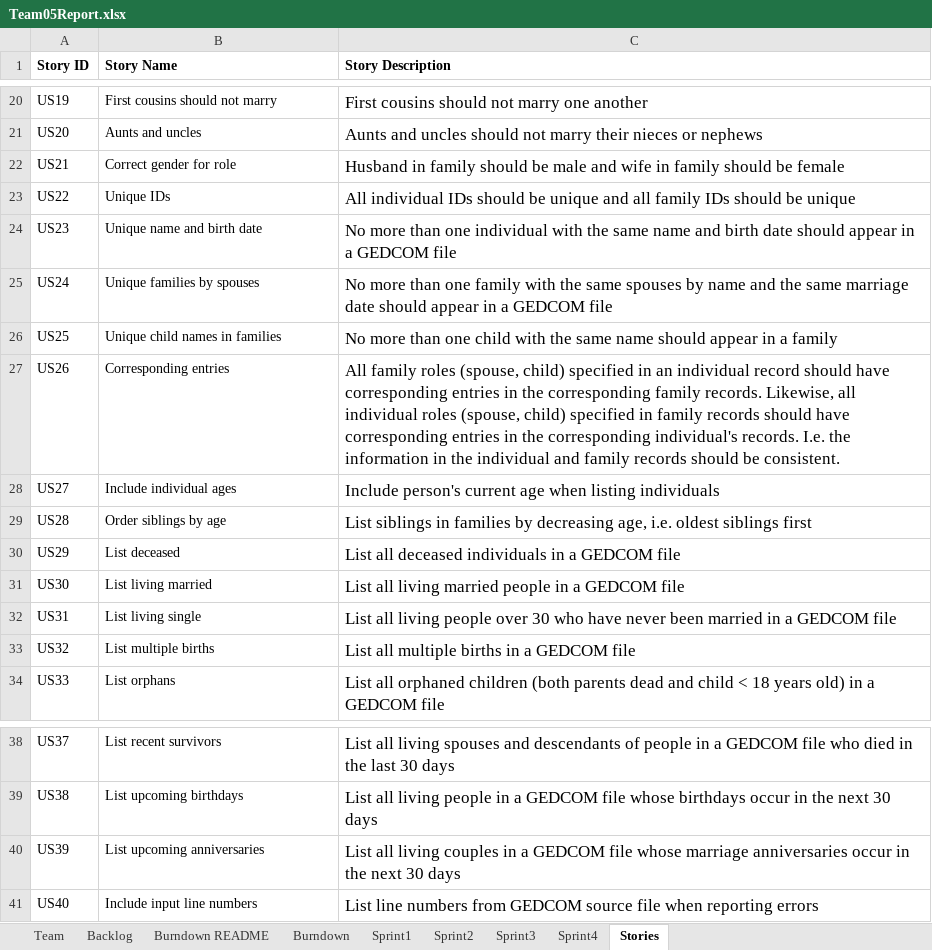
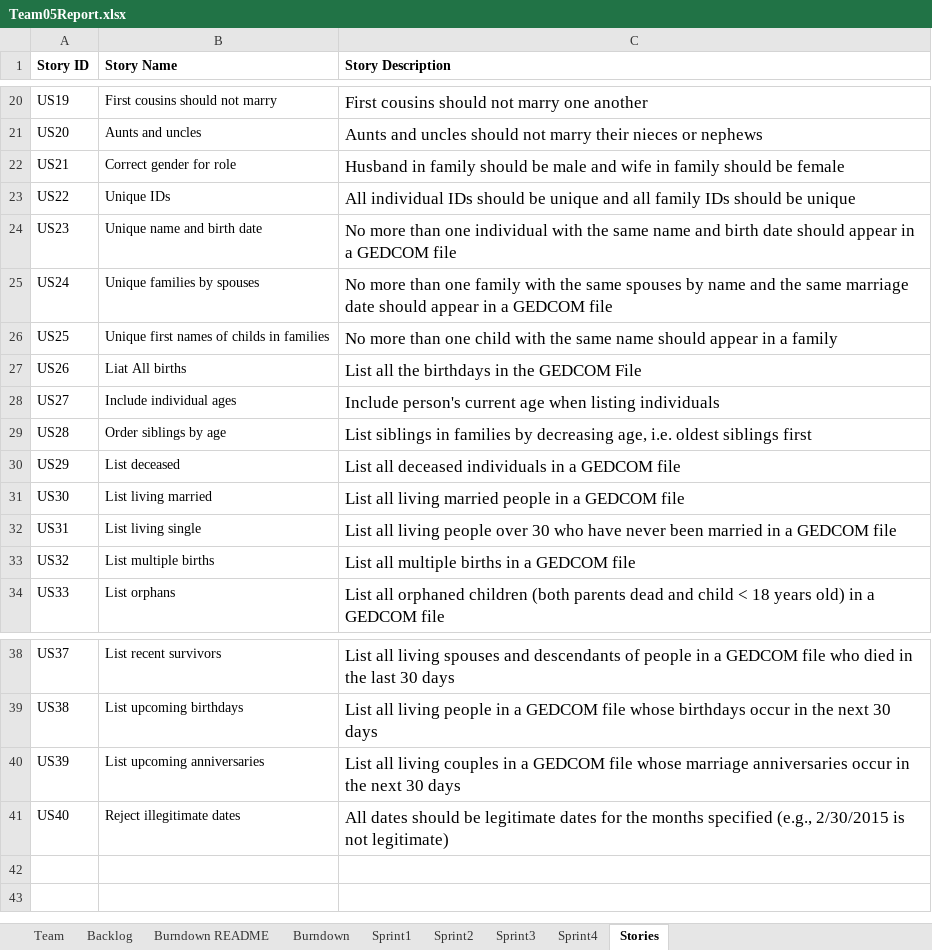
Before and after one commit to KbyteTutu/2019fall-Group5-555B-Project, an Excel workbook: Team05Report.xlsx, sheet Stories, drawn as a sheet; only a part is shown, gaps mark what is left out; values as stored, in another font and other column widths than the file's, no borders; the diff names each change by its address in the sheet, - before the commit and + after, or states it on an @@ line.

```diff
--- a/Team05Report.xlsx (sheet Stories)
+++ b/Team05Report.xlsx (sheet Stories)
-B26 (Story Name): Unique child names in families
+B26 (Story Name): Unique first names of childs in families
-B27 (Story Name): Corresponding entries
+B27 (Story Name): Liat All births
-C27 (Story Description): All family roles (spouse, child) specified in an individual record should have corresponding entries in the corresponding family records. Likewise, all individual roles (spouse, child) specified in family records should have corresponding entries in the corresponding individual's records. I.e. the information in the individual and family records should be consistent.
+C27 (Story Description): List all the birthdays in the GEDCOM File
-B41 (Story Name): Include input line numbers
+B41 (Story Name): Reject illegitimate dates
-C41 (Story Description): List line numbers from GEDCOM source file when reporting errors
+C41 (Story Description): All dates should be legitimate dates for the months specified (e.g., 2/30/2015 is not legitimate)
```
Also changed, not shown: sheet Sprint4, sheet Backlog, sheet Burndown, sheet Sprint3, charts or pictures, 4 other files.
